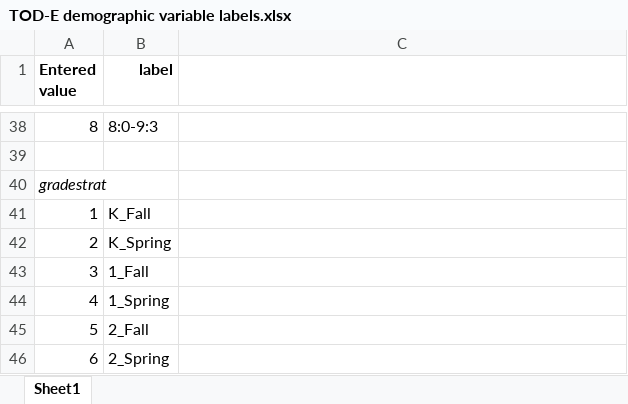
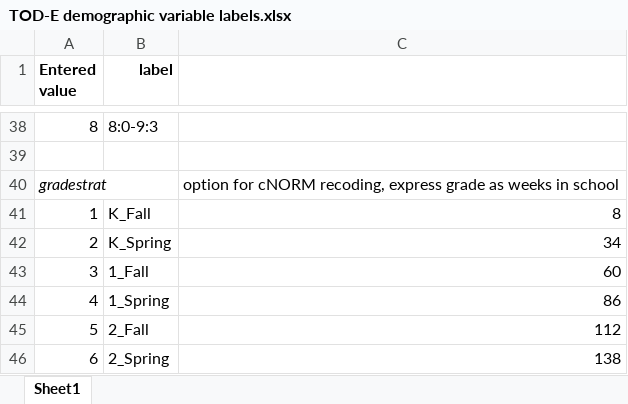
Before and after one commit to wpspublish-public/DSHerzberg-TOD-R, an Excel workbook: INPUT-FILES/NORMS/TODE_8.27.21_fornorms/TOD-E demographic variable labels.xlsx, sheet Sheet1, drawn as a sheet; only a part is shown, gaps mark what is left out; values as stored, in another font and other column widths than the file's, no borders; the diff names each change by its address in the sheet, - before the commit and + after, or states it on an @@ line.

Commit message:
Differentiate age vs. grade scripts

```diff
--- a/INPUT-FILES/NORMS/TODE_8.27.21_fornorms/TOD-E demographic variable labels.xlsx (sheet Sheet1)
+++ b/INPUT-FILES/NORMS/TODE_8.27.21_fornorms/TOD-E demographic variable labels.xlsx (sheet Sheet1)
-C40: (empty)
+C40: option for cNORM recoding, express grade as weeks in school
-C41: (empty)
+C41: 8
-C42: (empty)
+C42: 34
-C43: (empty)
+C43: 60
-C44: (empty)
+C44: 86
-C45: (empty)
+C45: 112
-C46: (empty)
+C46: 138
```
Also changed, not shown: 19 other files.
